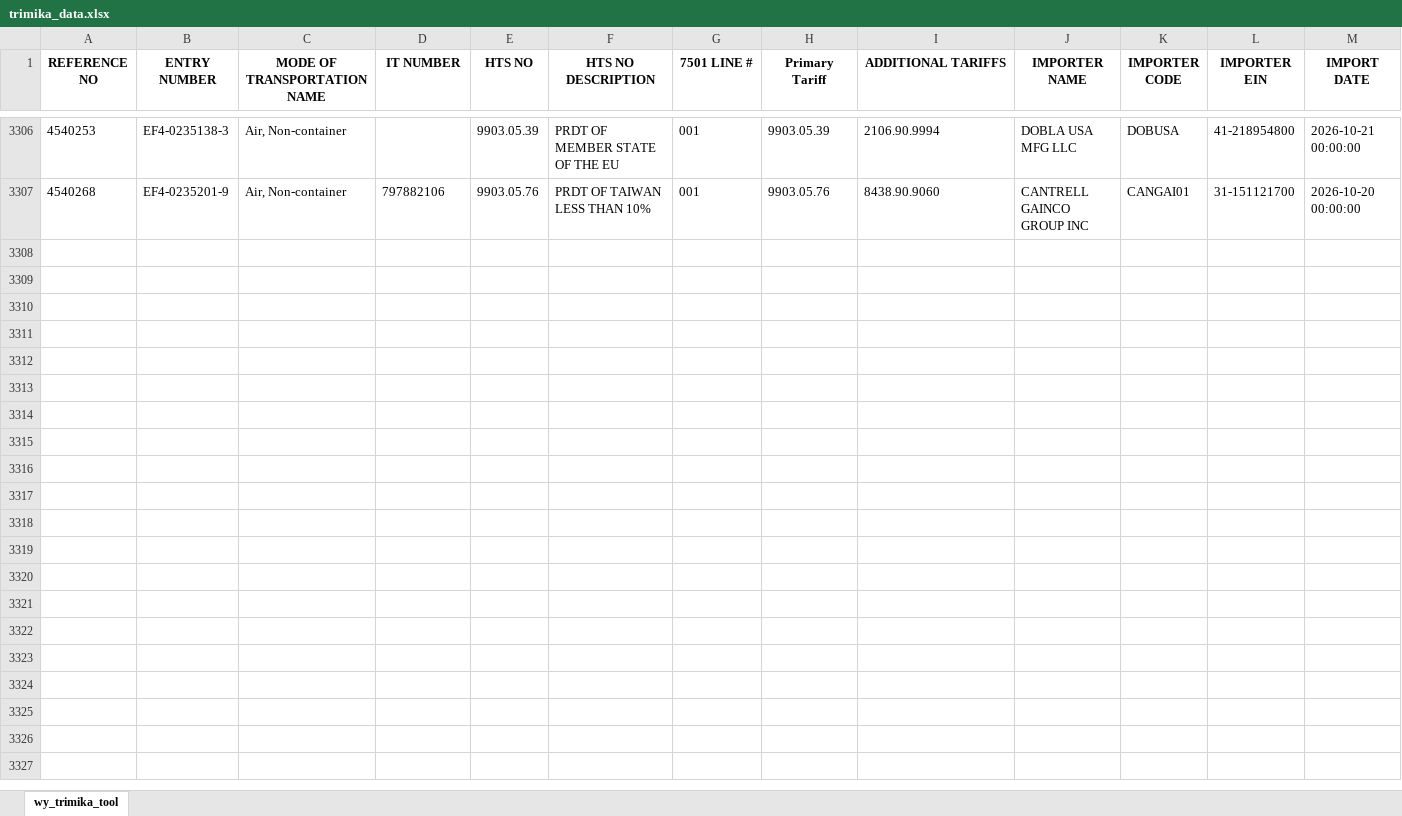
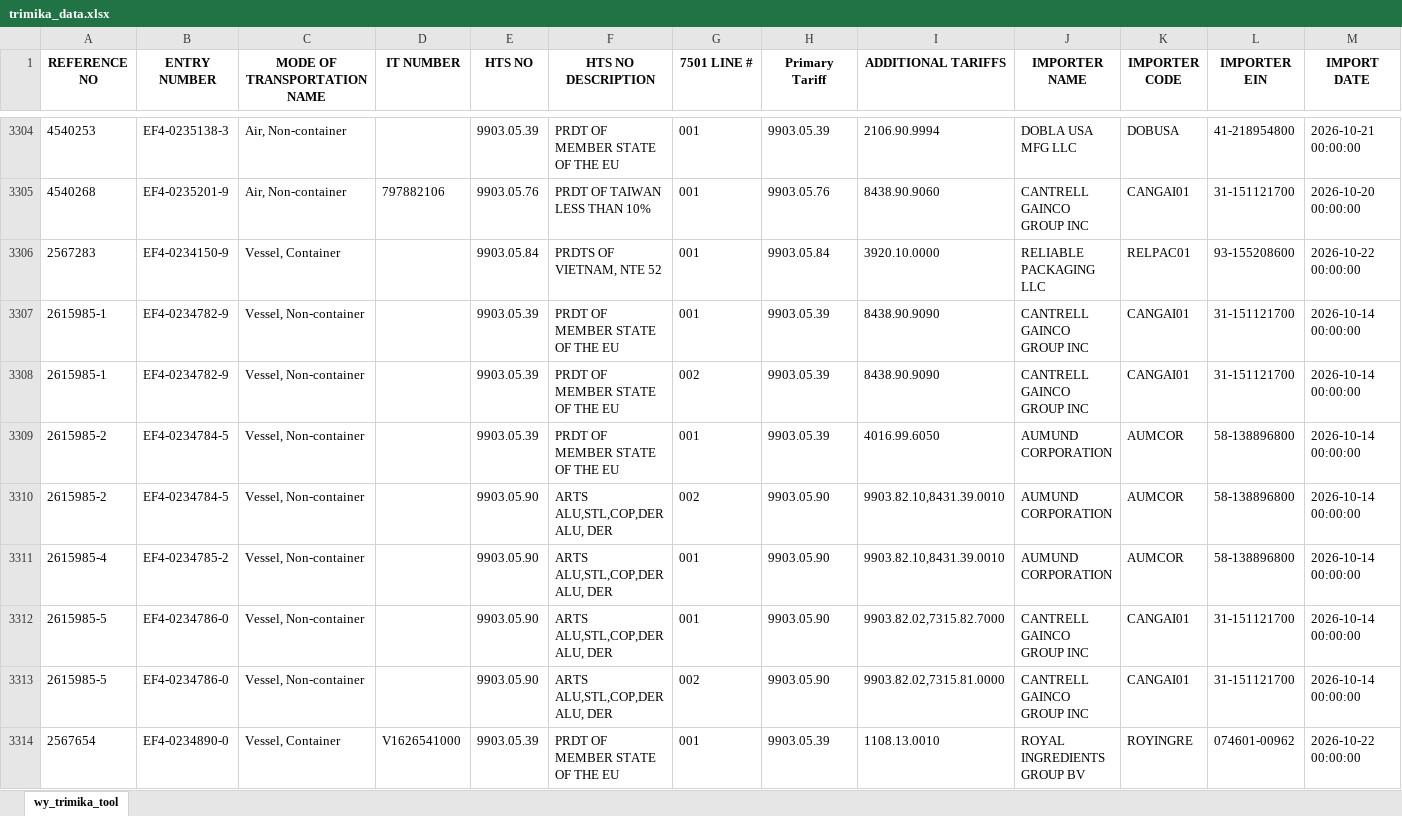
Before and after one commit to iffinc-ga/hts_search_tool, an Excel workbook: trimika_data.xlsx, sheet wy_trimika_tool, drawn as a sheet; only a part is shown, gaps mark what is left out; values as stored, in another font and other column widths than the file's, no borders; rows hold the shown columns only; the diff covers the shown part only; the diff names each change by its address in the sheet, - before the commit and + after, or states it on an @@ line.

Commit message:
Append trimika data — 21 new rows, 3325 total

```diff
--- a/trimika_data.xlsx (sheet wy_trimika_tool)
+++ b/trimika_data.xlsx (sheet wy_trimika_tool)
+row 3306: 2567283 | EF4-0234150-9 | Vessel, Container |  | 9903.05.84 | PRDTS OF VIETNAM, NTE 52 | 001 | 9903.05.84 | 3920.10.0000 | RELIABLE PACKAGING LLC | RELPAC01 | 93-155208600 | 2026-10-22 00:00:00
+row 3307: 2615985-1 | EF4-0234782-9 | Vessel, Non-container |  | 9903.05.39 | PRDT OF MEMBER STATE OF THE EU | 001 | 9903.05.39 | 8438.90.9090 | CANTRELL GAINCO GROUP INC | CANGAI01 | 31-151121700 | 2026-10-14 00:00:00
+row 3308: 2615985-1 | EF4-0234782-9 | Vessel, Non-container |  | 9903.05.39 | PRDT OF MEMBER STATE OF THE EU | 002 | 9903.05.39 | 8438.90.9090 | CANTRELL GAINCO GROUP INC | CANGAI01 | 31-151121700 | 2026-10-14 00:00:00
+row 3309: 2615985-2 | EF4-0234784-5 | Vessel, Non-container |  | 9903.05.39 | PRDT OF MEMBER STATE OF THE EU | 001 | 9903.05.39 | 4016.99.6050 | AUMUND CORPORATION | AUMCOR | 58-138896800 | 2026-10-14 00:00:00
+row 3310: 2615985-2 | EF4-0234784-5 | Vessel, Non-container |  | 9903.05.90 | ARTS ALU,STL,COP,DER ALU, DER | 002 | 9903.05.90 | 9903.82.10,8431.39.0010 | AUMUND CORPORATION | AUMCOR | 58-138896800 | 2026-10-14 00:00:00
+row 3311: 2615985-4 | EF4-0234785-2 | Vessel, Non-container |  | 9903.05.90 | ARTS ALU,STL,COP,DER ALU, DER | 001 | 9903.05.90 | 9903.82.10,8431.39.0010 | AUMUND CORPORATION | AUMCOR | 58-138896800 | 2026-10-14 00:00:00
+row 3312: 2615985-5 | EF4-0234786-0 | Vessel, Non-container |  | 9903.05.90 | ARTS ALU,STL,COP,DER ALU, DER | 001 | 9903.05.90 | 9903.82.02,7315.82.7000 | CANTRELL GAINCO GROUP INC | CANGAI01 | 31-151121700 | 2026-10-14 00:00:00
+row 3313: 2615985-5 | EF4-0234786-0 | Vessel, Non-container |  | 9903.05.90 | ARTS ALU,STL,COP,DER ALU, DER | 002 | 9903.05.90 | 9903.82.02,7315.81.0000 | CANTRELL GAINCO GROUP INC | CANGAI01 | 31-151121700 | 2026-10-14 00:00:00
+row 3314: 2567654 | EF4-0234890-0 | Vessel, Container | V1626541000 | 9903.05.39 | PRDT OF MEMBER STATE OF THE EU | 001 | 9903.05.39 | 1108.13.0010 | ROYAL INGREDIENTS GROUP BV | ROYINGRE | 074601-00962 | 2026-10-22 00:00:00
```
Also changed, not shown: 12 added rows and 2 removed rows elsewhere in this sheet.
